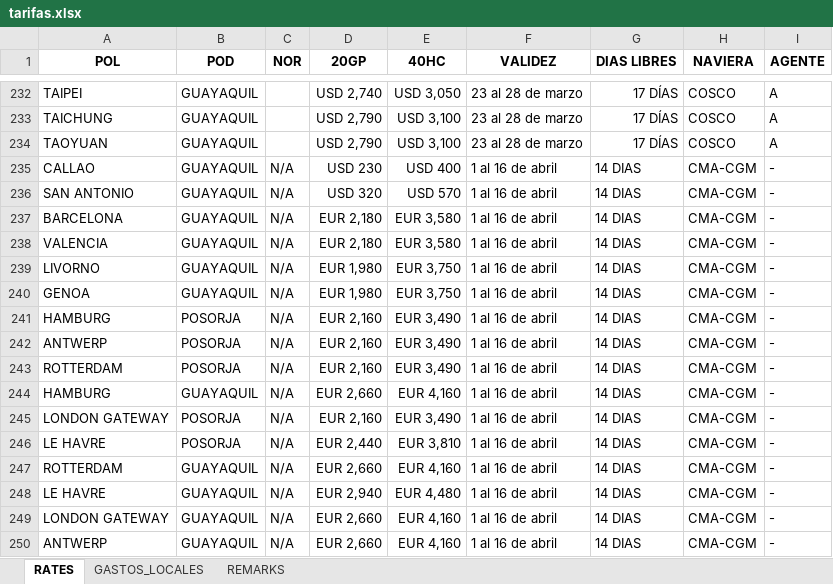
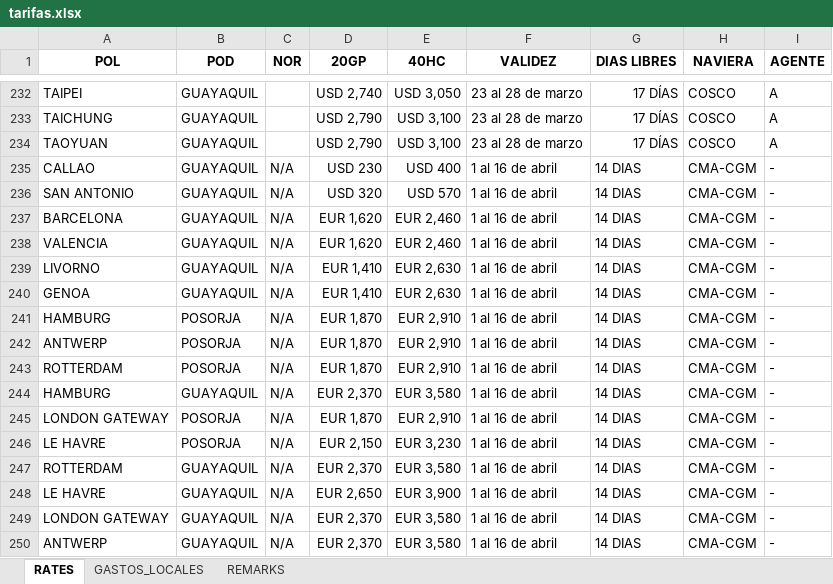
Before and after one commit to asiapac-hub/asiapac-rates, an Excel workbook: data/tarifas.xlsx, sheet RATES, drawn as a sheet; only a part is shown, gaps mark what is left out; values as stored, in another font and other column widths than the file's, no borders; the diff names each change by its address in the sheet, - before the commit and + after, or states it on an @@ line.

Commit message:
Add files via upload

```diff
--- a/data/tarifas.xlsx (sheet RATES)
+++ b/data/tarifas.xlsx (sheet RATES)
-D237:D238 (20GP): EUR 2,180
+D237:D238 (20GP): EUR 1,620
-E237:E238 (40HC): EUR 3,580
+E237:E238 (40HC): EUR 2,460
-D239:D240 (20GP): EUR 1,980
+D239:D240 (20GP): EUR 1,410
-E239:E240 (40HC): EUR 3,750
+E239:E240 (40HC): EUR 2,630
-D241:D243 (20GP): EUR 2,160
+D241:D243 (20GP): EUR 1,870
-E241:E243 (40HC): EUR 3,490
+E241:E243 (40HC): EUR 2,910
-D244 (20GP): EUR 2,660
+D244 (20GP): EUR 2,370
-E244 (40HC): EUR 4,160
+E244 (40HC): EUR 3,580
-D245 (20GP): EUR 2,160
+D245 (20GP): EUR 1,870
-E245 (40HC): EUR 3,490
+E245 (40HC): EUR 2,910
-D246 (20GP): EUR 2,440
+D246 (20GP): EUR 2,150
-E246 (40HC): EUR 3,810
+E246 (40HC): EUR 3,230
-D247 (20GP): EUR 2,660
+D247 (20GP): EUR 2,370
-E247 (40HC): EUR 4,160
+E247 (40HC): EUR 3,580
-D248 (20GP): EUR 2,940
+D248 (20GP): EUR 2,650
-E248 (40HC): EUR 4,480
+E248 (40HC): EUR 3,900
-D249:D250 (20GP): EUR 2,660
+D249:D250 (20GP): EUR 2,370
-E249:E250 (40HC): EUR 4,160
+E249:E250 (40HC): EUR 3,580
```
